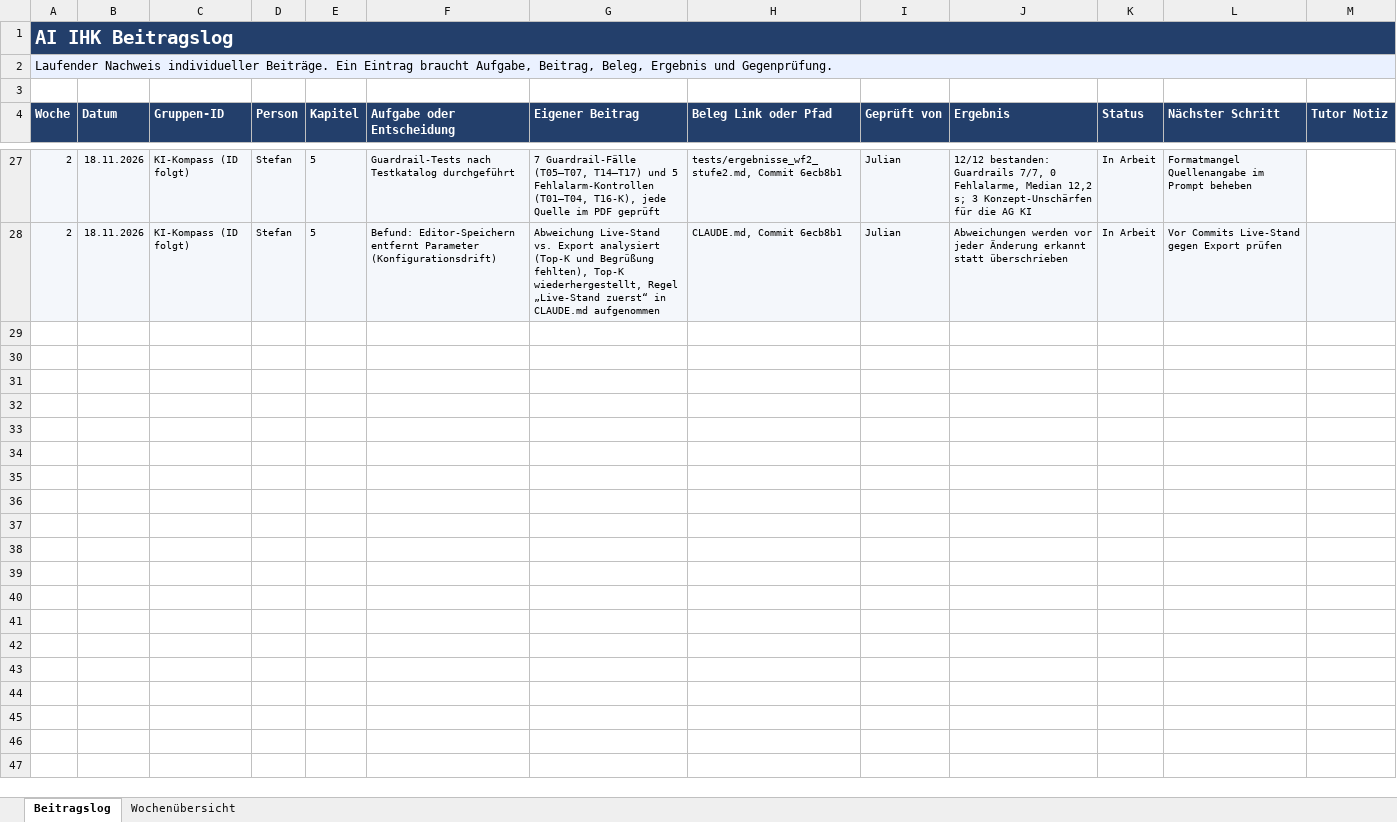
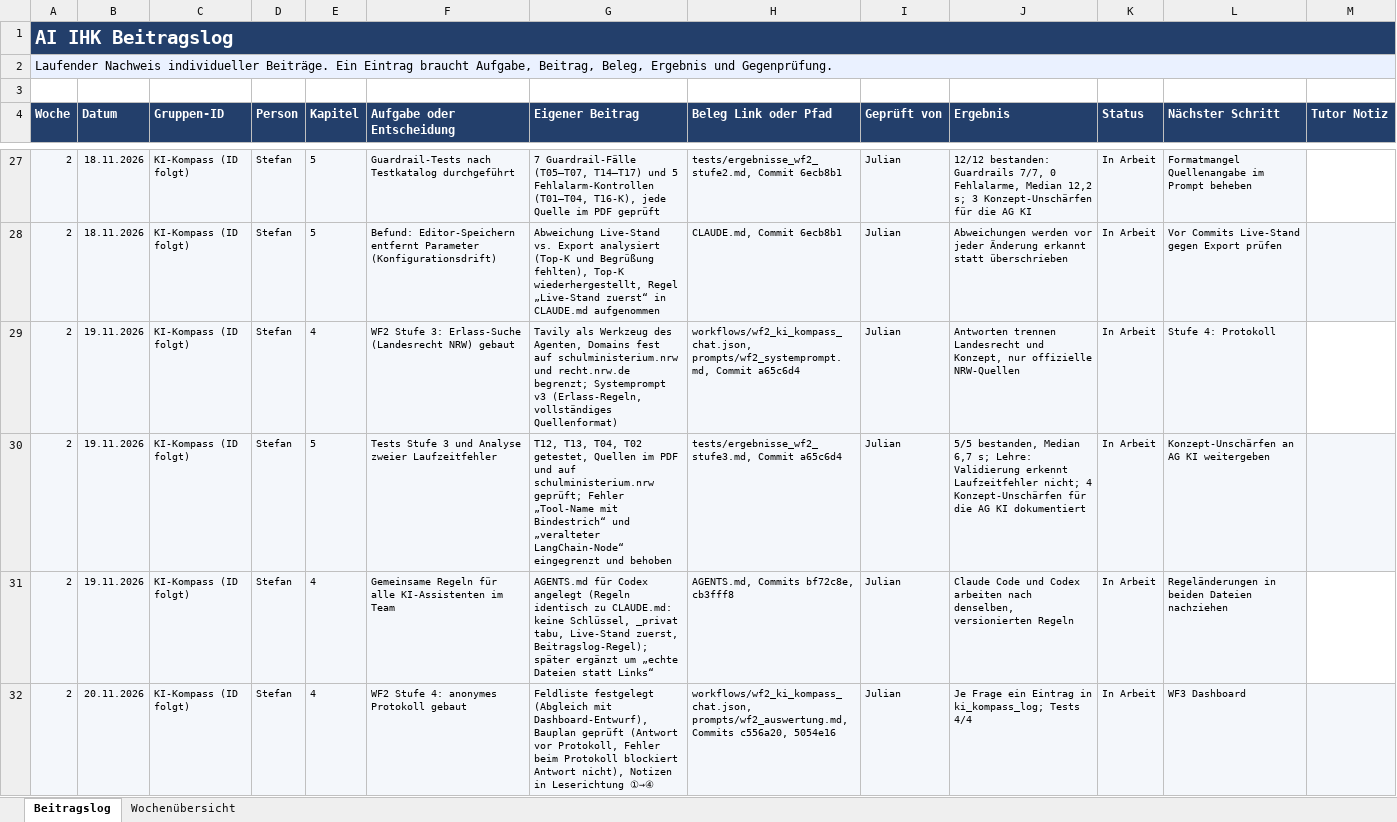
Before and after one commit to stefan-heinzel/ki-kompass, an Excel workbook: docs/Beitragslog_KI-Kompass.xlsx, sheet Beitragslog, drawn as a sheet; only a part is shown, gaps mark what is left out; values as stored, in another font and other column widths than the file's, no borders; conditional formats not drawn; the diff covers the shown part only; the diff names each change by its address in the sheet, - before the commit and + after, or states it on an @@ line.

```diff
--- a/docs/Beitragslog_KI-Kompass.xlsx (sheet Beitragslog)
+++ b/docs/Beitragslog_KI-Kompass.xlsx (sheet Beitragslog)
+row 29: 2 | 19.11.2026 | KI-Kompass (ID folgt) | Stefan | 4 | WF2 Stufe 3: Erlass-Suche (Landesrecht NRW) gebaut | Tavily als Werkzeug des Agenten, Domains fest auf schulministerium.nrw und recht.nrw.de begrenzt; Systemprompt v3 (Erlass-Regeln, vollständiges Quellenformat) | workflows/wf2_ki_kompass_chat.json, prompts/wf2_systemprompt.md, Commit a65c6d4 | Julian | Antworten trennen Landesrecht und Konzept, nur offizielle NRW-Quellen | In Arbeit | Stufe 4: Protokoll
+row 30: 2 | 19.11.2026 | KI-Kompass (ID folgt) | Stefan | 5 | Tests Stufe 3 und Analyse zweier Laufzeitfehler | T12, T13, T04, T02 getestet, Quellen im PDF und auf schulministerium.nrw geprüft; Fehler „Tool-Name mit Bindestrich“ und „veralteter LangChain-Node“ eingegrenzt und behoben | tests/ergebnisse_wf2_stufe3.md, Commit a65c6d4 | Julian | 5/5 bestanden, Median 6,7 s; Lehre: Validierung erkennt Laufzeitfehler nicht; 4 Konzept-Unschärfen für die AG KI dokumentiert | In Arbeit | Konzept-Unschärfen an AG KI weitergeben
+row 31: 2 | 19.11.2026 | KI-Kompass (ID folgt) | Stefan | 4 | Gemeinsame Regeln für alle KI-Assistenten im Team | AGENTS.md für Codex angelegt (Regeln identisch zu CLAUDE.md: keine Schlüssel, _privat tabu, Live-Stand zuerst, Beitragslog-Regel); später ergänzt um „echte Dateien statt Links“ | AGENTS.md, Commits bf72c8e, cb3fff8 | Julian | Claude Code und Codex arbeiten nach denselben, versionierten Regeln | In Arbeit | Regeländerungen in beiden Dateien nachziehen
+row 32: 2 | 20.11.2026 | KI-Kompass (ID folgt) | Stefan | 4 | WF2 Stufe 4: anonymes Protokoll gebaut | Feldliste festgelegt (Abgleich mit Dashboard-Entwurf), Bauplan geprüft (Antwort vor Protokoll, Fehler beim Protokoll blockiert Antwort nicht), Notizen in Leserichtung ①→④ | workflows/wf2_ki_kompass_chat.json, prompts/wf2_auswertung.md, Commits c556a20, 5054e16 | Julian | Je Frage ein Eintrag in ki_kompass_log; Tests 4/4 | In Arbeit | WF3 Dashboard
```
Also changed, not shown: 3 added rows elsewhere in this sheet, sheet Wochenübersicht, 6 other files.
